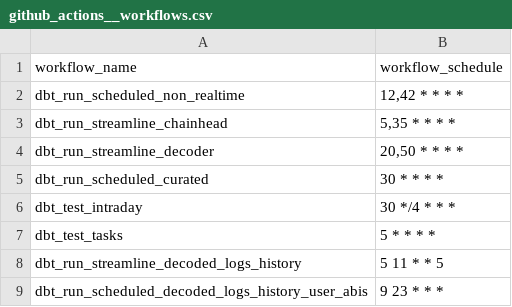
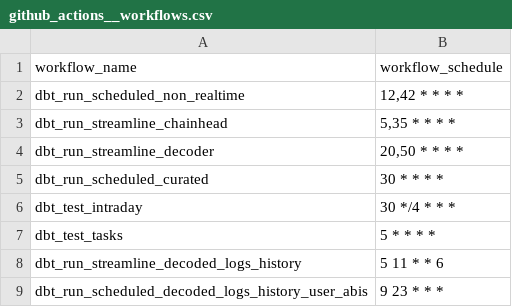
Before and after one commit to FlipsideCrypto/arbitrum-models, a CSV file: data/github_actions__workflows.csv, drawn as a sheet.

```diff
--- a/data/github_actions__workflows.csv
+++ b/data/github_actions__workflows.csv
@@ -7,3 +7,3 @@ dbt_test_intraday,"30 */4 * * *"
 dbt_test_tasks,"5 * * * *"
-dbt_run_streamline_decoded_logs_history,"5 11 * * 5"
+dbt_run_streamline_decoded_logs_history,"5 11 * * 6"
 dbt_run_scheduled_decoded_logs_history_user_abis,"9 23 * * *"
```
Also changed, not shown: 1 other file.
